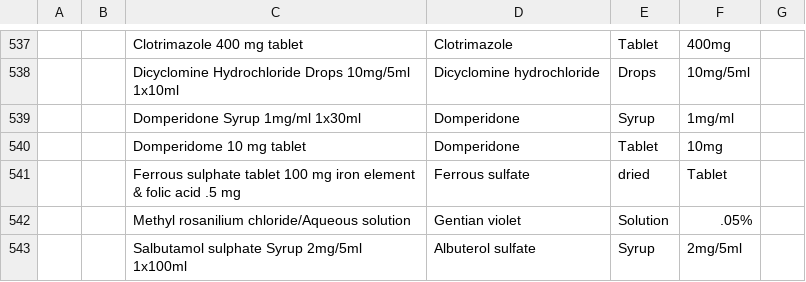
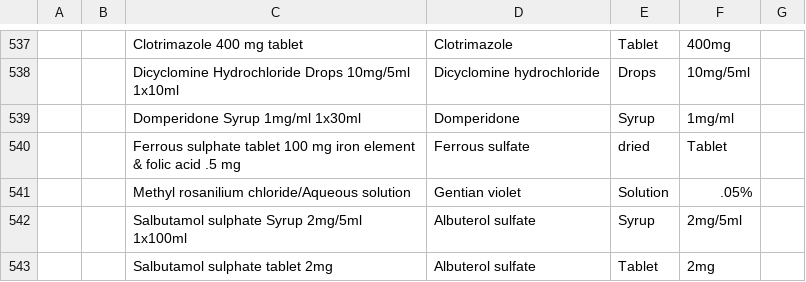
Before and after one commit to Bahmni-HWC/clinic-config, a CSV file: masterdata/configuration/drugs/drug.csv, drawn as a sheet; only a part is shown, gaps mark what is left out; the shorter side is filled out with more unchanged rows; the diff names each change by its address in the sheet, - before the commit and + after, or states it on an @@ line.

Commit message:
GOK-181 | Refactor. remove duplicate drugs

```diff
--- a/masterdata/configuration/drugs/drug.csv
+++ b/masterdata/configuration/drugs/drug.csv
-row 540:  |  | Domperidome 10 mg tablet | Domperidone | Tablet | 10mg
```
